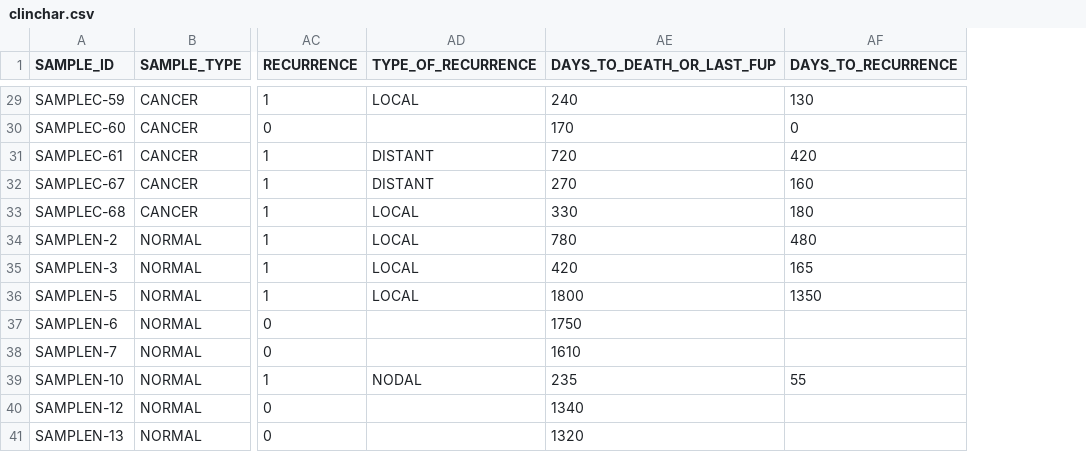
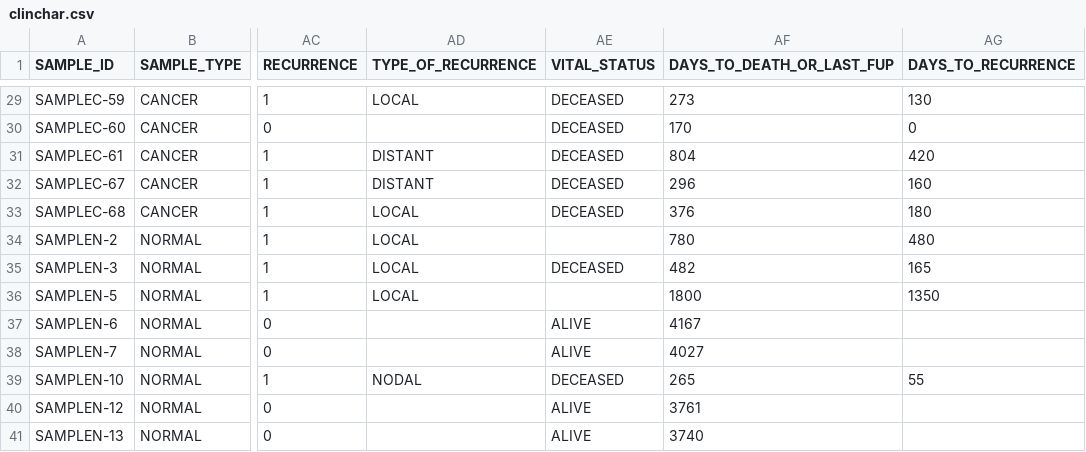
Before and after one commit to sionaris/tscc_recurrence, a CSV file: clinchar.csv, drawn as a sheet; only a part is shown, gaps mark what is left out; addresses are those after the commit; the diff covers the shown part only; the diff names each change by its address in the sheet, - before the commit and + after, or states it on an @@ line.

```diff
--- a/clinchar.csv
+++ b/clinchar.csv
+column AE (VITAL_STATUS), rows 29-41: DECEASED | DECEASED | DECEASED | DECEASED | DECEASED |  | DECEASED |  | ALIVE | ALIVE | DECEASED | ALIVE | ALIVE
-AF29 (DAYS_TO_DEATH_OR_LAST_FUP): 240
+AF29 (DAYS_TO_DEATH_OR_LAST_FUP): 273
-AF31 (DAYS_TO_DEATH_OR_LAST_FUP): 720
+AF31 (DAYS_TO_DEATH_OR_LAST_FUP): 804
-AF32 (DAYS_TO_DEATH_OR_LAST_FUP): 270
+AF32 (DAYS_TO_DEATH_OR_LAST_FUP): 296
-AF33 (DAYS_TO_DEATH_OR_LAST_FUP): 330
+AF33 (DAYS_TO_DEATH_OR_LAST_FUP): 376
-AF35 (DAYS_TO_DEATH_OR_LAST_FUP): 420
+AF35 (DAYS_TO_DEATH_OR_LAST_FUP): 482
-AF37 (DAYS_TO_DEATH_OR_LAST_FUP): 1750
+AF37 (DAYS_TO_DEATH_OR_LAST_FUP): 4167
-AF38 (DAYS_TO_DEATH_OR_LAST_FUP): 1610
+AF38 (DAYS_TO_DEATH_OR_LAST_FUP): 4027
-AF39 (DAYS_TO_DEATH_OR_LAST_FUP): 235
+AF39 (DAYS_TO_DEATH_OR_LAST_FUP): 265
-AF40 (DAYS_TO_DEATH_OR_LAST_FUP): 1340
+AF40 (DAYS_TO_DEATH_OR_LAST_FUP): 3761
-AF41 (DAYS_TO_DEATH_OR_LAST_FUP): 1320
+AF41 (DAYS_TO_DEATH_OR_LAST_FUP): 3740
```
Also changed, not shown: 26 edited cells elsewhere in this file, Tables/Table1_clinicopathological_characteristics.csv, 5 other files.
